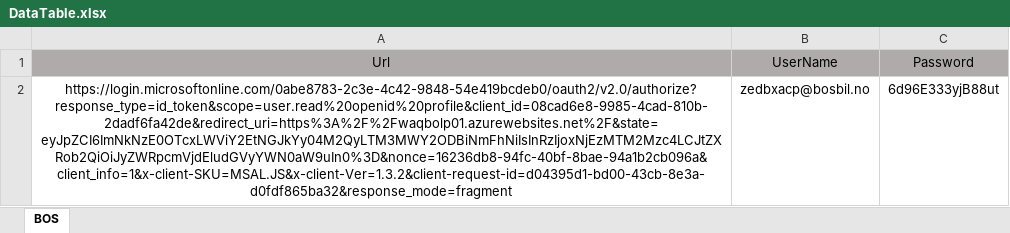
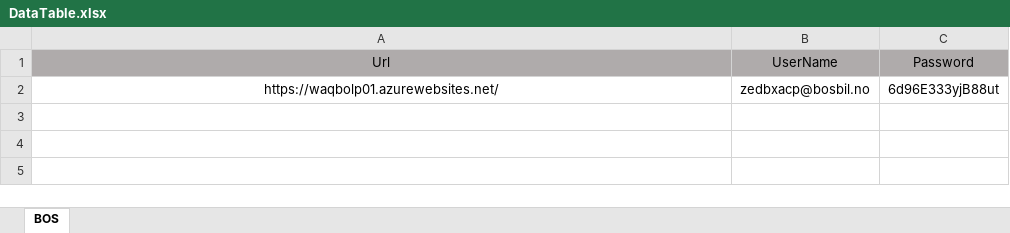
Before and after one commit to trivedi7281/BerteloSteen-Automation_Updated, an Excel workbook: BerteloSteen(Automation)/BOS_Config/DataTable.xlsx, sheet BOS, drawn as a sheet; values as stored, in another font and other column widths than the file's, no borders; the diff names each change by its address in the sheet, - before the commit and + after, or states it on an @@ line.

```diff
--- a/BerteloSteen(Automation)/BOS_Config/DataTable.xlsx (sheet BOS)
+++ b/BerteloSteen(Automation)/BOS_Config/DataTable.xlsx (sheet BOS)
-A2: https://login.microsoftonline.com/0abe8783-2c3e-4c42-9848-54e419bcdeb0/oauth2/v2.0/authorize?response_type=id_token&scope=user.read%20openid%20profile&client_id=08cad6e8-9985-4cad-810b-2dadf6fa42de&redirect_uri=https%3A%2F%2Fwaqbolp01.azurewebsites.net%2F&state=eyJpZCI6ImNkNzE0OTcxLWViY2EtNGJkYy04M2QyLTM3MWY2ODBiNmFhNiIsInRzIjoxNjEzMTM2Mzc4LCJtZXRob2QiOiJyZWRpcmVjdEludGVyYWN0aW9uIn0%3D&nonce=16236db8-94fc-40bf-8bae-94a1b2cb096a&client_info=1&x-client-SKU=MSAL.JS&x-client-Ver=1.3.2&client-request-id=d04395d1-bd00-43cb-8e3a-d0fdf865ba32&response_mode=fragment
+A2: https://waqbolp01.azurewebsites.net/
```
Also changed, not shown: 8 other files.
